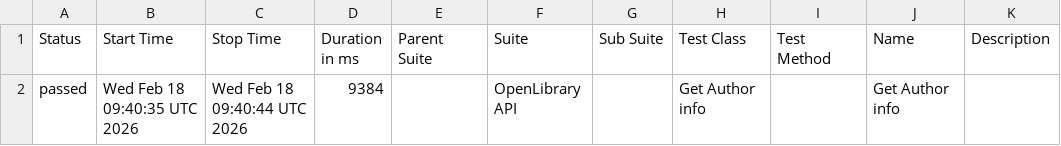
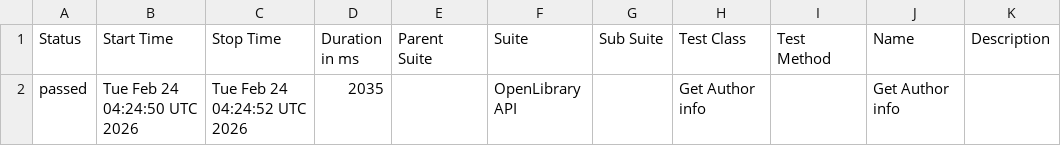
Before and after one commit to Karthika-Renjith205/openlibrary-demo, a CSV file: data/suites.csv, drawn as a sheet.

```diff
--- a/data/suites.csv
+++ b/data/suites.csv
@@ -1,2 +1,2 @@
 "Status","Start Time","Stop Time","Duration in ms","Parent Suite","Suite","Sub Suite","Test Class","Test Method","Name","Description"
-"passed","Wed Feb 18 09:40:35 UTC 2026","Wed Feb 18 09:40:44 UTC 2026","9384","","OpenLibrary API","","Get Author info","","Get Author info",""
+"passed","Tue Feb 24 04:24:50 UTC 2026","Tue Feb 24 04:24:52 UTC 2026","2035","","OpenLibrary API","","Get Author info","","Get Author info",""
```
Also changed, not shown: 18 other files.
